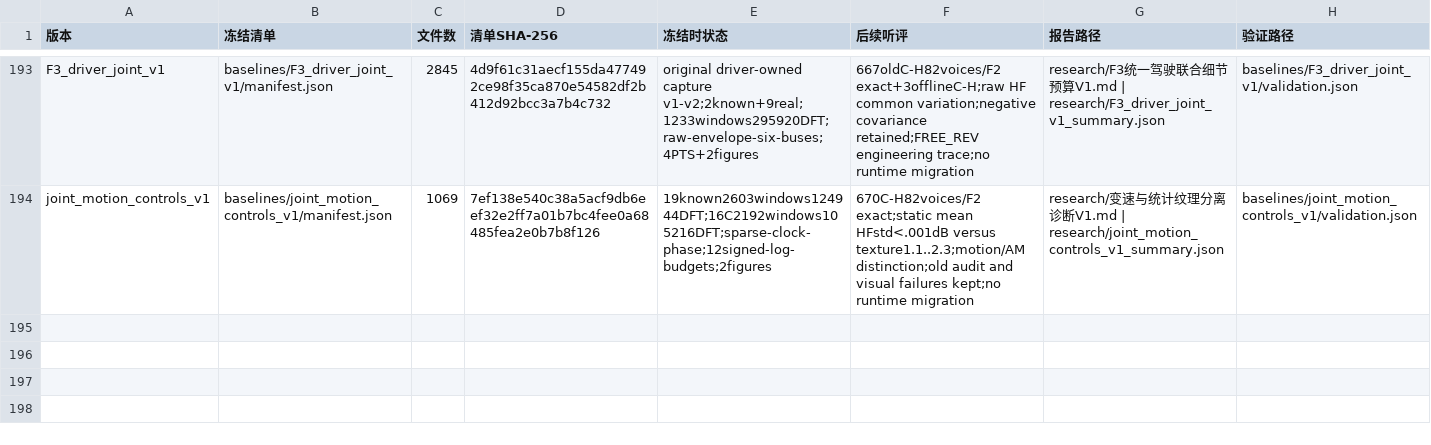
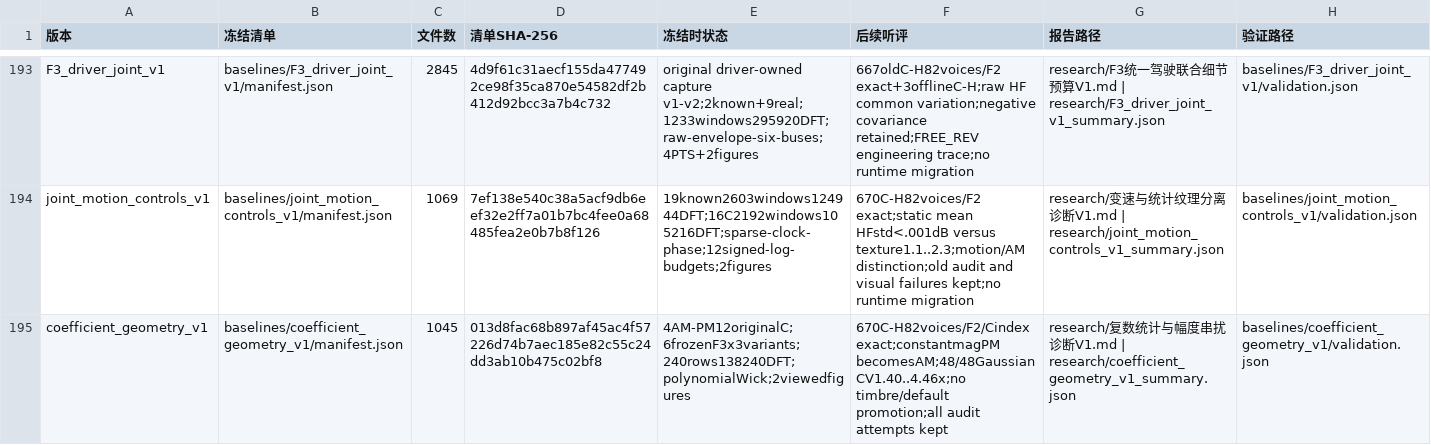
Before and after one commit to Kidrage/VehicleSoundLab, a CSV file: handoff/阶段索引.csv, drawn as a sheet; only a part is shown, gaps mark what is left out; the diff names each change by its address in the sheet, - before the commit and + after, or states it on an @@ line.

Commit message:
Diagnose Gaussian phase-to-amplitude leakage in DNA statistics

```diff
--- a/handoff/阶段索引.csv
+++ b/handoff/阶段索引.csv
+row 195: coefficient_geometry_v1 | baselines/coefficient_geometry_v1/manifest.json | 1045 | 013d8fac68b897af45ac4f57226d74b7aec185e82c55c24dd3ab10b475c02bf8 | 4AM-PM12originalC;6frozenF3x3variants;240rows138240DFT;polynomialWick;2viewedfigures | 670C-H82voices/F2/Cindex exact;constantmagPM becomesAM;48/48GaussianCV1.40..4.46x;no timbre/default promotion;all audit attempts kept | research/复数统计与幅度串扰诊断V1.md | research/coefficient_geometry_v1_summary.json | baselines/coefficient_geometry_v1/validation.json
```
Also changed, not shown: 15 other files.
